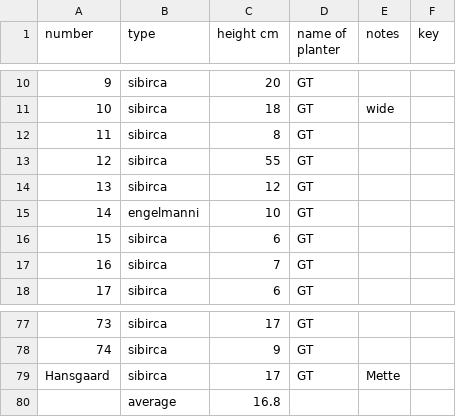
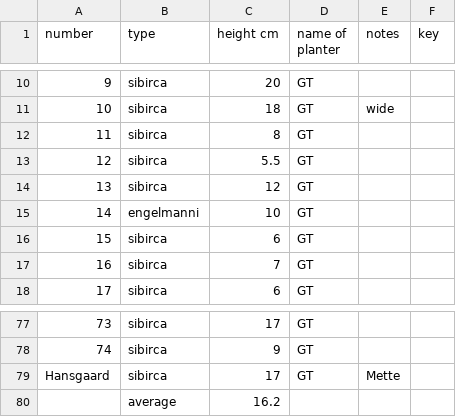
Before and after one commit to jasonebox/GT2022, a CSV file: GT TT DT trees planted - heights_2022.csv, drawn as a sheet; only a part is shown, gaps mark what is left out; the diff names each change by its address in the sheet, - before the commit and + after, or states it on an @@ line.

```diff
--- a/GT TT DT trees planted - heights_2022.csv
+++ b/GT TT DT trees planted - heights_2022.csv
-C13 (height cm): 55
+C13 (height cm): 5.5
-C80 (height cm): 16.8
+C80 (height cm): 16.2
```
Also changed, not shown: 2 other files.
